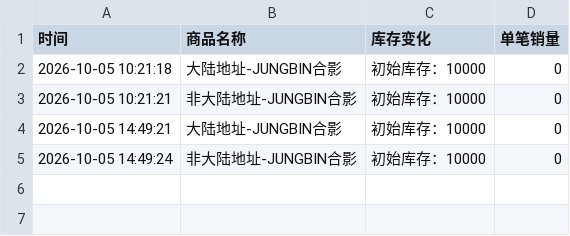
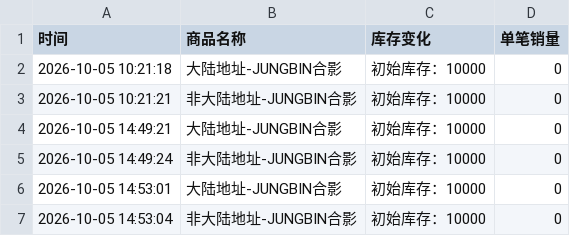
Before and after one commit to Juineii/pow_imini1007, a CSV file: JUNGBIN合影.csv, drawn as a sheet.

```diff
--- a/JUNGBIN合影.csv
+++ b/JUNGBIN合影.csv
@@ -5 +5,3 @@
 2026-10-05 14:49:24,非大陆地址-JUNGBIN合影,初始库存：10000,0
+2026-10-05 14:53:01,大陆地址-JUNGBIN合影,初始库存：10000,0
+2026-10-05 14:53:04,非大陆地址-JUNGBIN合影,初始库存：10000,0
```
Also changed, not shown: HONG合影.csv, HYUNBIN合影.csv, 3 other files.
